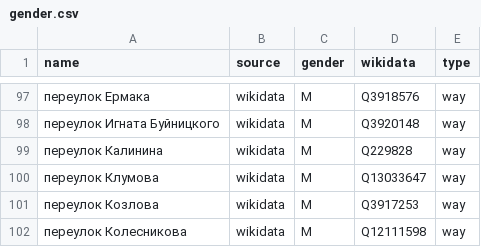
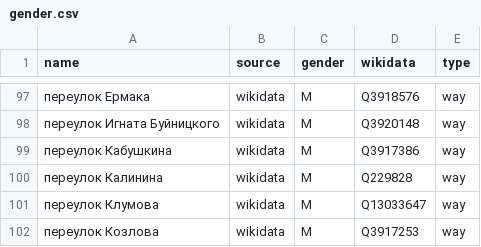
Before and after one commit to EqualStreetNames/equalstreetnames-minsk, a CSV file: data/gender.csv, drawn as a sheet; only a part is shown, gaps mark what is left out; the shorter side is filled out with more unchanged rows; the diff names each change by its address in the sheet, - before the commit and + after, or states it on an @@ line.

```diff
--- a/data/gender.csv
+++ b/data/gender.csv
+row 99: переулок Кабушкина | wikidata | M | Q3917386 | way
```
Also changed, not shown: data/other.csv, 3 other files.
